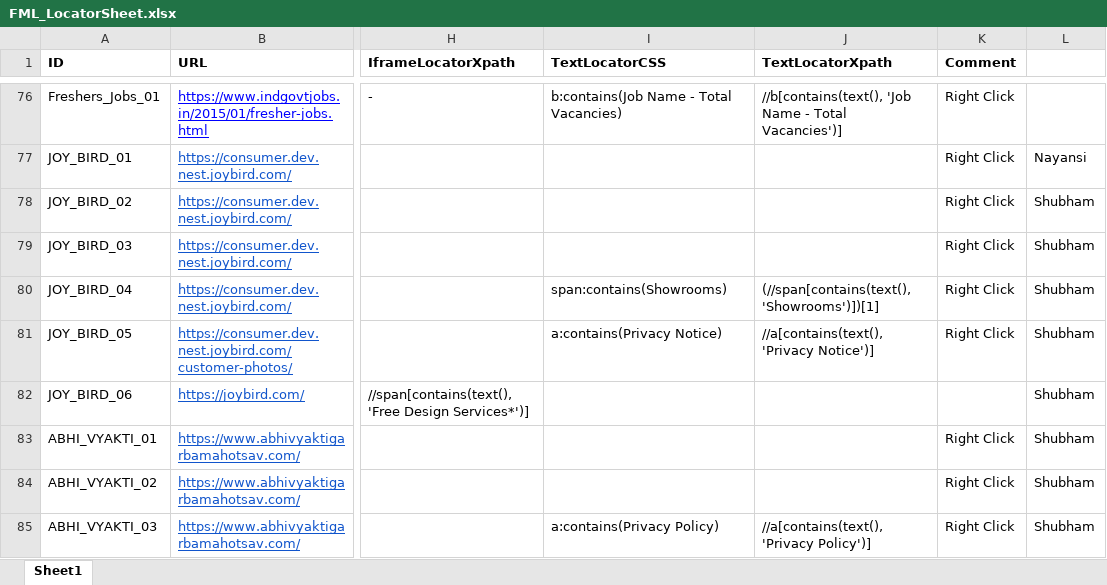
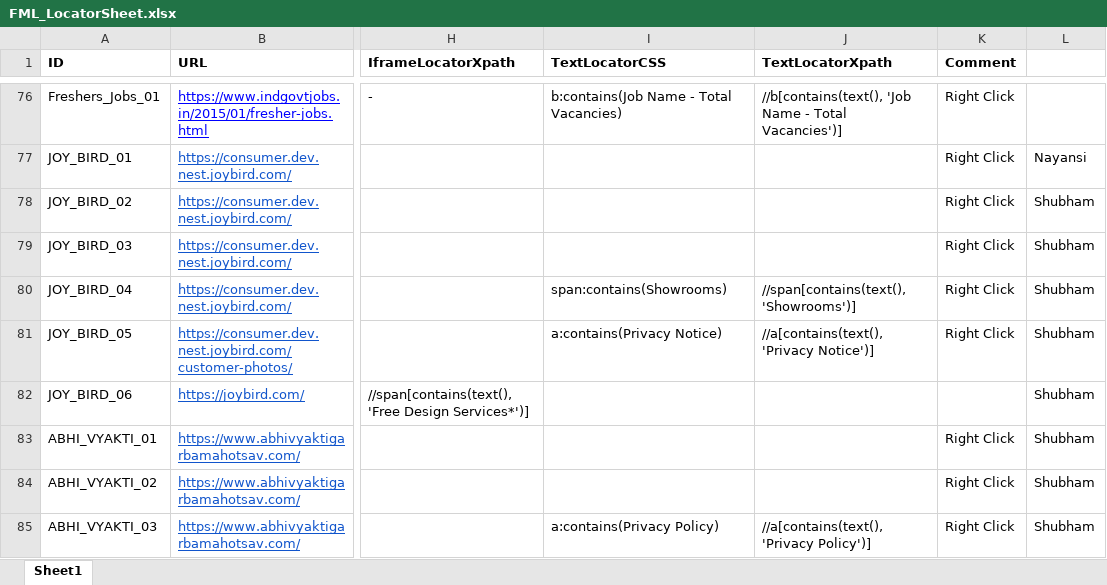
Before and after one commit to pooja10404/Automation_FML, an Excel workbook: src/main/resources/FML_LocatorSheet.xlsx, sheet Sheet1, drawn as a sheet; only a part is shown, gaps mark what is left out; values as stored, in another font and other column widths than the file's, no borders; the diff names each change by its address in the sheet, - before the commit and + after, or states it on an @@ line.

```diff
--- a/src/main/resources/FML_LocatorSheet.xlsx (sheet Sheet1)
+++ b/src/main/resources/FML_LocatorSheet.xlsx (sheet Sheet1)
-J80 (TextLocatorXpath): (//span[contains(text(), 'Showrooms')])[1]
+J80 (TextLocatorXpath): //span[contains(text(), 'Showrooms')]
```
Also changed, not shown: 3 other files.
